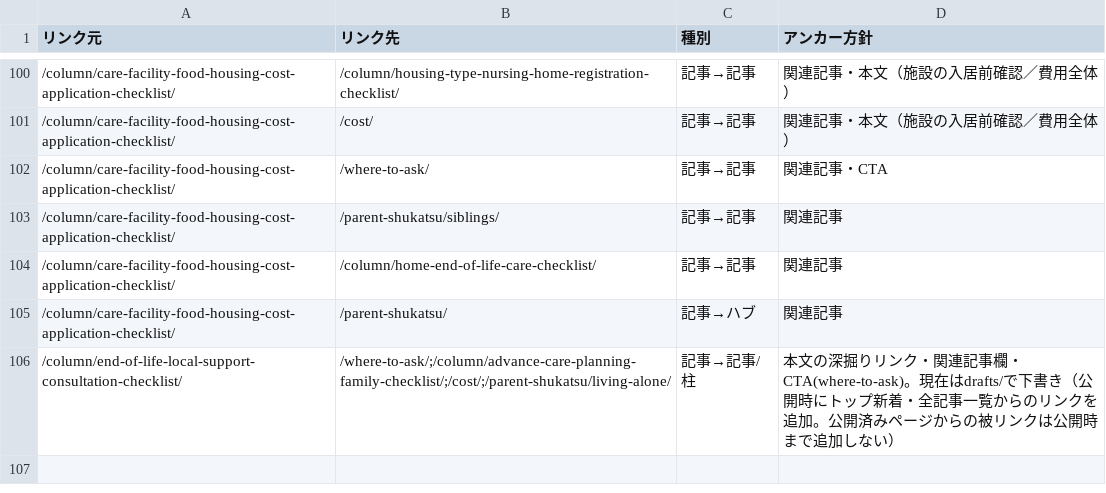
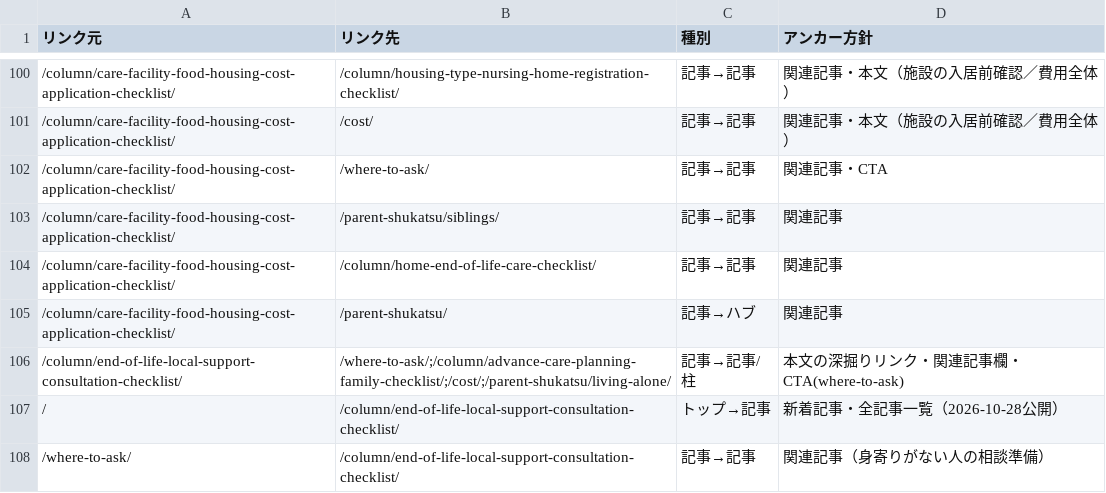
Before and after one commit to tfqys680-jpg/shukatsu-site, a CSV file: docs/seo/internal-link-map.csv, drawn as a sheet; only a part is shown, gaps mark what is left out.

```diff
--- a/docs/seo/internal-link-map.csv
+++ b/docs/seo/internal-link-map.csv
@@ -105,2 +105,4 @@
 /column/care-facility-food-housing-cost-application-checklist/,/parent-shukatsu/,記事→ハブ,関連記事
-/column/end-of-life-local-support-consultation-checklist/,/where-to-ask/;/column/advance-care-planning-family-checklist/;/cost/;/parent-shukatsu/living-alone/,記事→記事/柱,本文の深掘りリンク・関連記事欄・CTA(where-to-ask)。現在はdrafts/で下書き（公開時にトップ新着・全記事一覧からのリンクを追加。公開済みページからの被リンクは公開時まで追加しない）
+/column/end-of-life-local-support-consultation-checklist/,/where-to-ask/;/column/advance-care-planning-family-checklist/;/cost/;/parent-shukatsu/living-alone/,記事→記事/柱,本文の深掘りリンク・関連記事欄・CTA(where-to-ask)
+/,/column/end-of-life-local-support-consultation-checklist/,トップ→記事,新着記事・全記事一覧（2026-10-28公開）
+/where-to-ask/,/column/end-of-life-local-support-consultation-checklist/,記事→記事,関連記事（身寄りがない人の相談準備）
```
Also changed, not shown: docs/seo/content-inventory.csv, docs/seo/editorial-calendar.csv, 8 other files.
